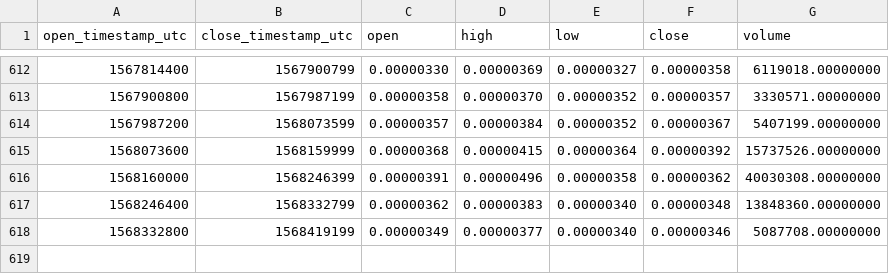
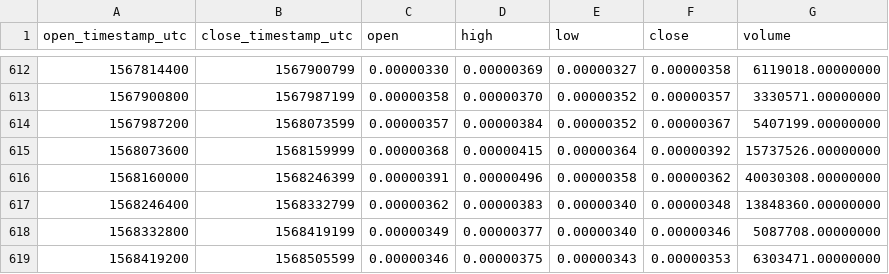
Before and after one commit to cryptobigbro/binance-APPCBTC, a CSV file: binance-APPCBTC-1d.csv, drawn as a sheet; only a part is shown, gaps mark what is left out; the diff names each change by its address in the sheet, - before the commit and + after, or states it on an @@ line.

Commit message:
Update OHLCV data.

```diff
--- a/binance-APPCBTC-1d.csv
+++ b/binance-APPCBTC-1d.csv
+row 619: 1568419200 | 1568505599 | 0.00000346 | 0.00000375 | 0.00000343 | 0.00000353 | 6303471.00000000
```
Also changed, not shown: 1 other file.
